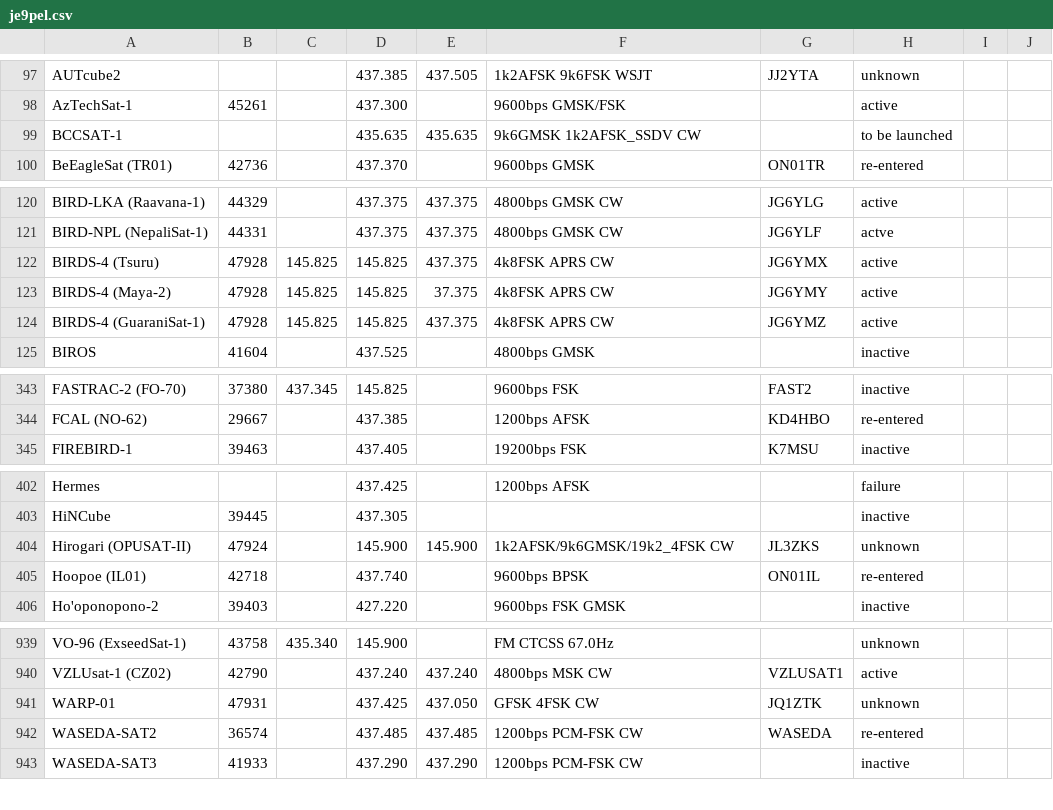
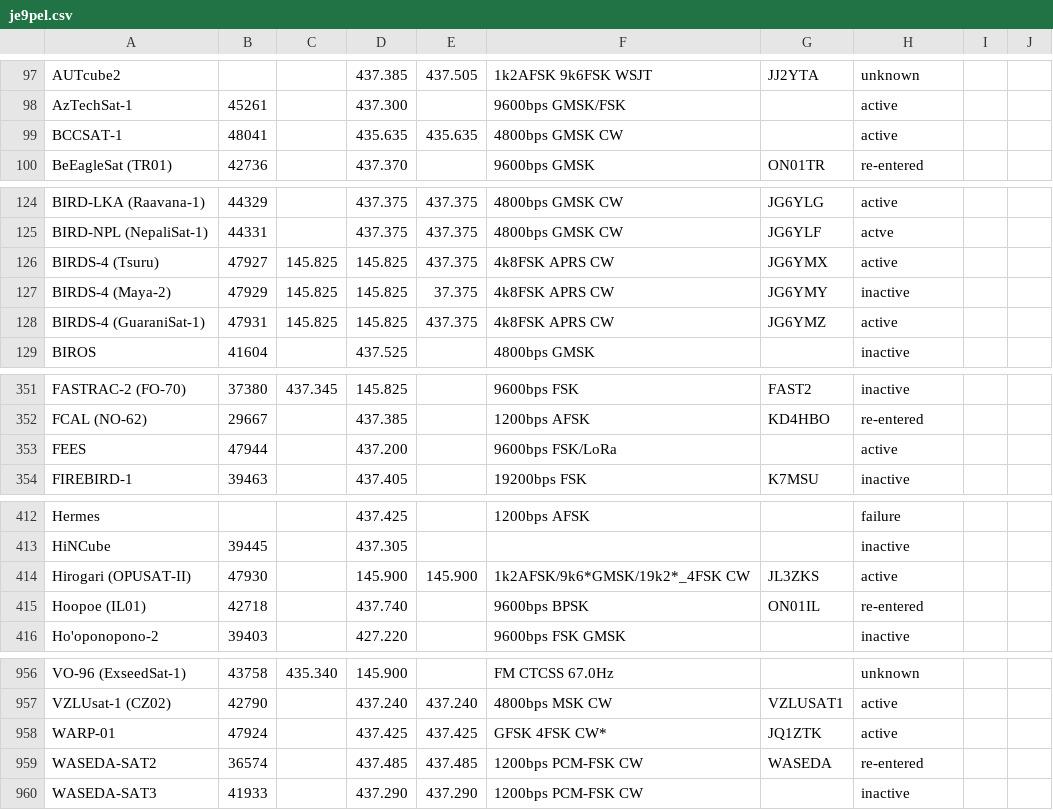
Before and after one commit to timmyd7777/SSCore, a CSV file: SSData/SolarSystem/Satellites/je9pel.csv, drawn as a sheet; only a part is shown, gaps mark what is left out; the diff covers the shown part only.

```diff
--- a/SSData/SolarSystem/Satellites/je9pel.csv
+++ b/SSData/SolarSystem/Satellites/je9pel.csv
@@ -98,3 +98,3 @@ AUTcube2;;;437.385 ;437.505 ;1k2AFSK 9k6FSK WSJT;JJ2YTA;unknown
 AzTechSat-1;45261;;437.300 ;;9600bps GMSK/FSK;;active
-BCCSAT-1;;;435.635 ;435.635 ;9k6GMSK 1k2AFSK_SSDV CW;;to be launched
+BCCSAT-1;48041;;435.635 ;435.635 ;4800bps GMSK CW;;active
 BeEagleSat (TR01);42736;;437.370 ;;9600bps GMSK;ON01TR;re-entered
@@ -121,5 +125,5 @@ BIRD-LKA (Raavana-1);44329;;437.375 ;437.375 ;4800bps GMSK CW;JG6YLG;active
 BIRD-NPL (NepaliSat-1);44331;;437.375 ;437.375 ;4800bps GMSK CW;JG6YLF;actve
-BIRDS-4 (Tsuru);47928;145.825 ;145.825 ;437.375 ;4k8FSK APRS CW;JG6YMX;active
-BIRDS-4 (Maya-2);47928;145.825 ;145.825 ;37.375 ;4k8FSK APRS CW;JG6YMY;active
-BIRDS-4 (GuaraniSat-1);47928;145.825 ;145.825 ;437.375 ;4k8FSK APRS CW;JG6YMZ;active
+BIRDS-4 (Tsuru);47927;145.825 ;145.825 ;437.375 ;4k8FSK APRS CW;JG6YMX;active
+BIRDS-4 (Maya-2);47929;145.825 ;145.825 ;37.375 ;4k8FSK APRS CW;JG6YMY;inactive
+BIRDS-4 (GuaraniSat-1);47931;145.825 ;145.825 ;437.375 ;4k8FSK APRS CW;JG6YMZ;active
 BIROS;41604;;437.525 ;;4800bps GMSK;;inactive
@@ -344,2 +352,3 @@ FASTRAC-2 (FO-70);37380;437.345 ;145.825 ;;9600bps FSK;FAST2;inactive
 FCAL (NO-62);29667;;437.385 ;;1200bps AFSK;KD4HBO;re-entered
+FEES;47944;;437.200 ;; 9600bps FSK/LoRa;;active
 FIREBIRD-1;39463;;437.405 ;;19200bps FSK;K7MSU;inactive
@@ -403,3 +413,3 @@ Hermes;;;437.425 ;;1200bps AFSK;;failure
 HiNCube;39445;;437.305 ;;;;inactive
-Hirogari (OPUSAT-II);47924;;145.900 ;145.900 ;1k2AFSK/9k6GMSK/19k2_4FSK CW;JL3ZKS;unknown
+Hirogari (OPUSAT-II);47930;;145.900 ;145.900 ;1k2AFSK/9k6*GMSK/19k2*_4FSK CW;JL3ZKS;active
 Hoopoe (IL01);42718;;437.740 ;;9600bps BPSK;ON01IL;re-entered
@@ -940,3 +957,3 @@ VO-96 (ExseedSat-1);43758;435.340 ;145.900 ;;FM CTCSS 67.0Hz;;unknown
 VZLUsat-1 (CZ02);42790;;437.240 ;437.240 ;4800bps MSK CW;VZLUSAT1;active
-WARP-01;47931;;437.425 ;437.050 ;GFSK 4FSK CW;JQ1ZTK;unknown
+WARP-01;47924;;437.425 ;437.425 ;GFSK 4FSK CW*;JQ1ZTK;active
 WASEDA-SAT2;36574;;437.485 ;437.485 ;1200bps PCM-FSK CW;WASEDA;re-entered
```
Also changed, not shown: 16 added rows and 25 edited cells elsewhere in this file, 5 other files.
